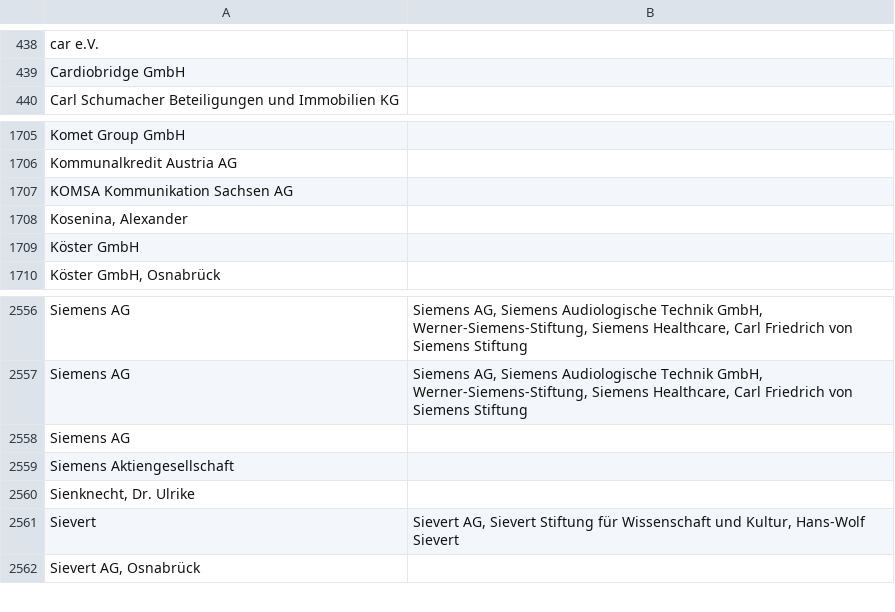
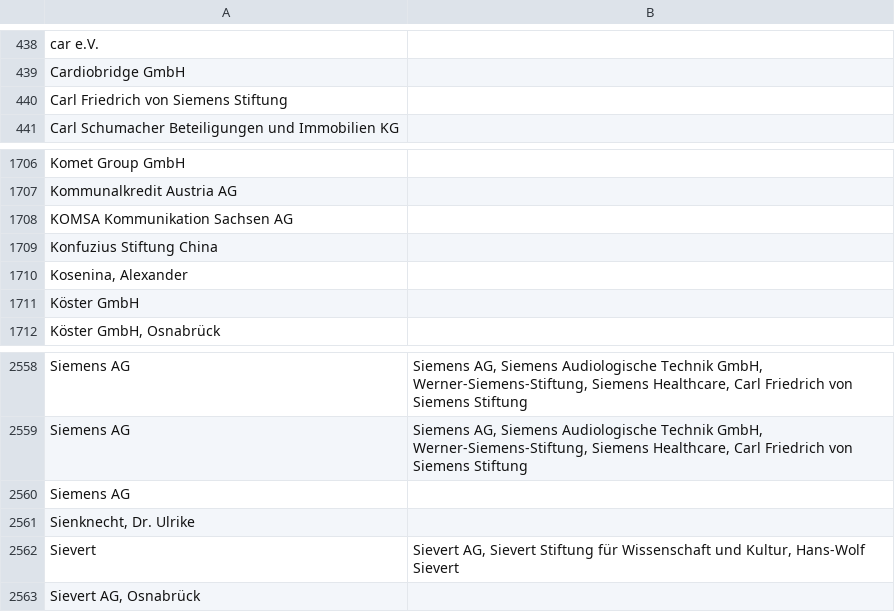
Before and after one commit to netAction/hochschulwatch, a CSV file: import/daten/foerderer.csv, drawn as a sheet; only a part is shown, gaps mark what is left out; removed rows and columns are numbered as before the commit, all else as after; the diff names each change by its address in the sheet, - before the commit and + after, or states it on an @@ line.

```diff
--- a/import/daten/foerderer.csv
+++ b/import/daten/foerderer.csv
+row 440: Carl Friedrich von Siemens Stiftung
+row 1709: Konfuzius Stiftung China
-row 2559: Siemens Aktiengesellschaft
```
Also changed, not shown: import/daten/hochschulraete.csv, import/daten/sponsoring.csv, 3 other files.
